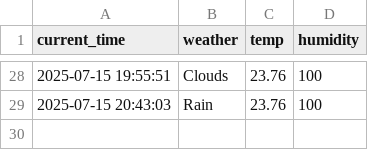
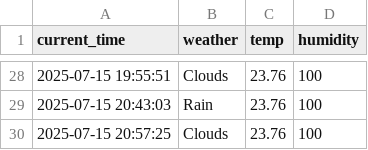
Before and after one commit to LeeSangJun3/seoul_weather_5m, a CSV file: seoul_weather.csv, drawn as a sheet; only a part is shown, gaps mark what is left out; the diff names each change by its address in the sheet, - before the commit and + after, or states it on an @@ line.

```diff
--- a/seoul_weather.csv
+++ b/seoul_weather.csv
+row 30: 2025-07-15 20:57:25 | Clouds | 23.76 | 100
```
